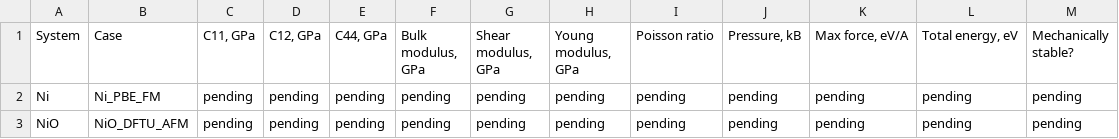
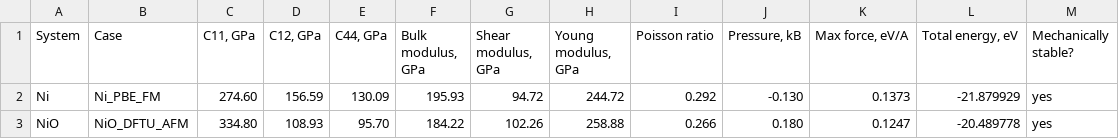
Before and after one commit to sapankowski/NANOMODELARZ, a CSV file: outputs/E/reports/Task_E_results_table.csv, drawn as a sheet.

```diff
--- a/outputs/E/reports/Task_E_results_table.csv
+++ b/outputs/E/reports/Task_E_results_table.csv
@@ -1,3 +1,3 @@
 System,Case,"C11, GPa","C12, GPa","C44, GPa","Bulk modulus, GPa","Shear modulus, GPa","Young modulus, GPa",Poisson ratio,"Pressure, kB","Max force, eV/A","Total energy, eV",Mechanically stable?
-Ni,Ni_PBE_FM,pending,pending,pending,pending,pending,pending,pending,pending,pending,pending,pending
-NiO,NiO_DFTU_AFM,pending,pending,pending,pending,pending,pending,pending,pending,pending,pending,pending
+Ni,Ni_PBE_FM,274.60,156.59,130.09,195.93,94.72,244.72,0.292,-0.130,0.1373,-21.879929,yes
+NiO,NiO_DFTU_AFM,334.80,108.93,95.70,184.22,102.26,258.88,0.266,0.180,0.1247,-20.489778,yes
```
Also changed, not shown: 31 other files.
